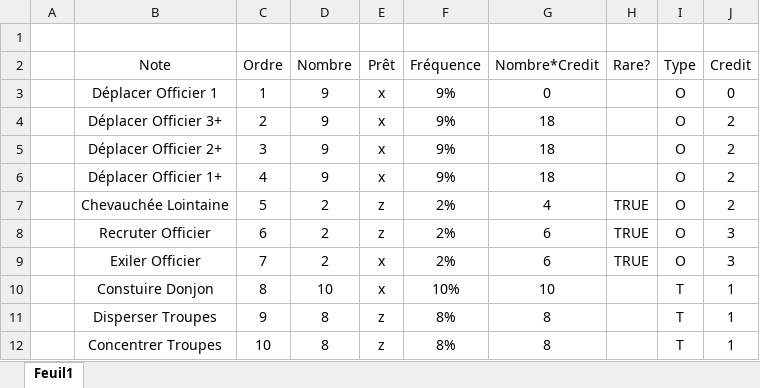
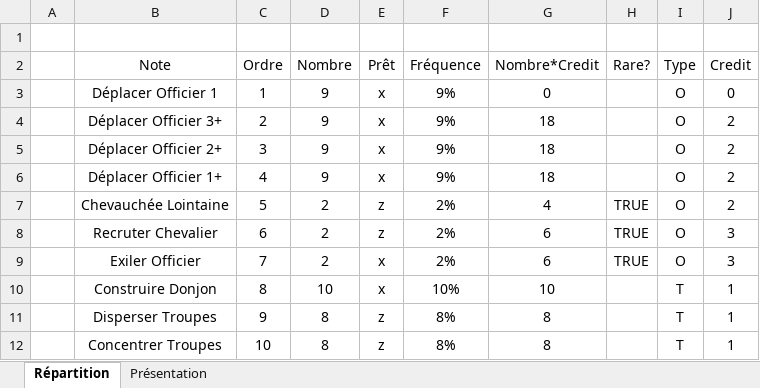
Before and after one commit to LucasBorboleta/Donjons-et-Barons, an Excel workbook: docs/Cartes-a-jouer--repartition.xlsx, sheet Répartition, drawn as a sheet; only a part is shown; values as stored, in another font and other column widths than the file's, no borders; table styles not drawn; the diff names each change by its address in the sheet, - before the commit and + after, or states it on an @@ line.

```diff
--- a/docs/Cartes-a-jouer--repartition.xlsx (sheet Répartition)
+++ b/docs/Cartes-a-jouer--repartition.xlsx (sheet Répartition)
-sheet tab: Feuil1
+sheet tab: Répartition
+sheet tab: Présentation
-B8 (Note): Recruter Officier
+B8 (Note): Recruter Chevalier
-B10 (Note): Constuire Donjon
+B10 (Note): Construire Donjon
```
Also changed, not shown: 1 other file.
